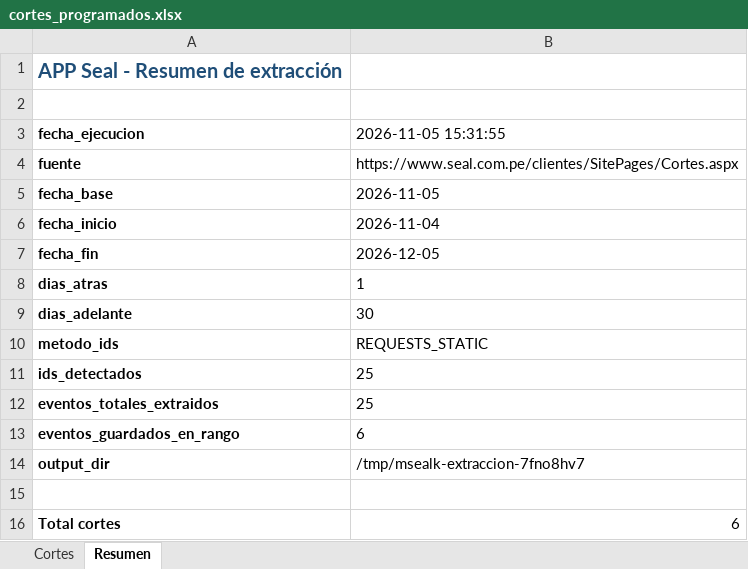
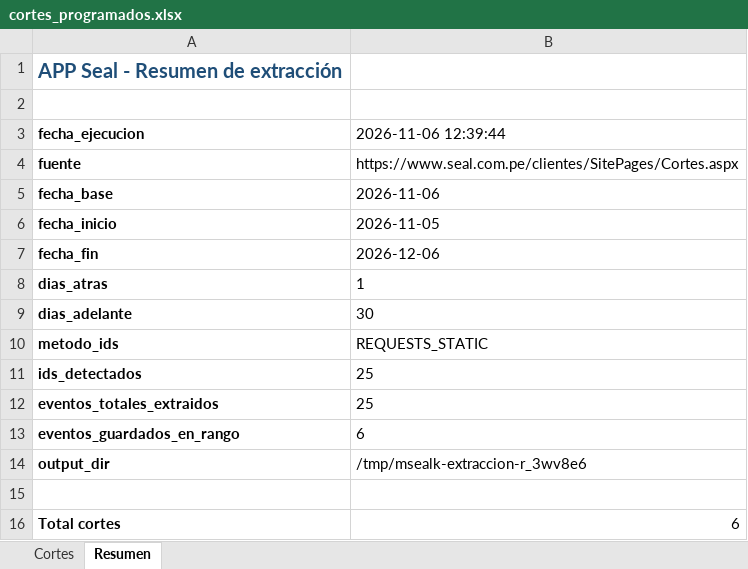
Before and after one commit to Majuel20/Msealk, an Excel workbook: datos/cortes_programados.xlsx, sheet Resumen, drawn as a sheet; values as stored, in another font and other column widths than the file's, no borders; the diff names each change by its address in the sheet, - before the commit and + after, or states it on an @@ line.

```diff
--- a/datos/cortes_programados.xlsx (sheet Resumen)
+++ b/datos/cortes_programados.xlsx (sheet Resumen)
-B3: 2026-11-05 15:31:55
+B3: 2026-11-06 12:39:44
-B5 (2026-11-06 12:39:44): 2026-11-05
+B5 (2026-11-06 12:39:44): 2026-11-06
-B6 (2026-11-06 12:39:44): 2026-11-04
+B6 (2026-11-06 12:39:44): 2026-11-05
-B7 (2026-11-06 12:39:44): 2026-12-05
+B7 (2026-11-06 12:39:44): 2026-12-06
-B14 (2026-11-06 12:39:44): /tmp/msealk-extraccion-7fno8hv7
+B14 (2026-11-06 12:39:44): /tmp/msealk-extraccion-r_3wv8e6
```
Also changed, not shown: sheet Cortes, 3 other files.
